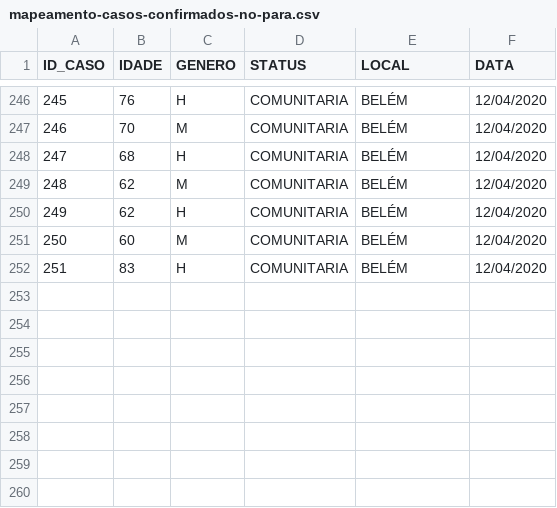
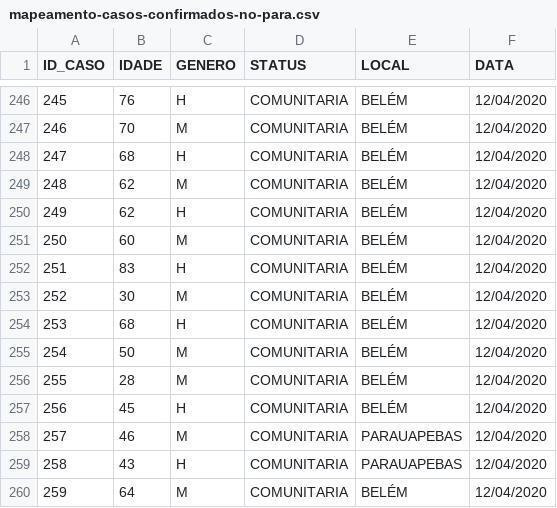
Before and after one commit to elvisthermo/Covid19-PA, a CSV file: datasets/mapeamento-casos-confirmados-no-para.csv, drawn as a sheet; only a part is shown, gaps mark what is left out.

Commit message:
atualização 3 12/04/2020

```diff
--- a/datasets/mapeamento-casos-confirmados-no-para.csv
+++ b/datasets/mapeamento-casos-confirmados-no-para.csv
@@ -252 +252,9 @@ ID_CASO,IDADE,GENERO,STATUS,LOCAL,DATA
 251,83,H,COMUNITARIA,BELÉM,12/04/2020
+252,30,M,COMUNITARIA,BELÉM,12/04/2020
+253,68,H,COMUNITARIA,BELÉM,12/04/2020
+254,50,M,COMUNITARIA,BELÉM,12/04/2020
+255,28,M,COMUNITARIA,BELÉM,12/04/2020
+256,45,H,COMUNITARIA,BELÉM,12/04/2020
+257,46,M,COMUNITARIA,PARAUAPEBAS,12/04/2020
+258,43,H,COMUNITARIA,PARAUAPEBAS,12/04/2020
+259,64,M,COMUNITARIA,BELÉM,12/04/2020
```
